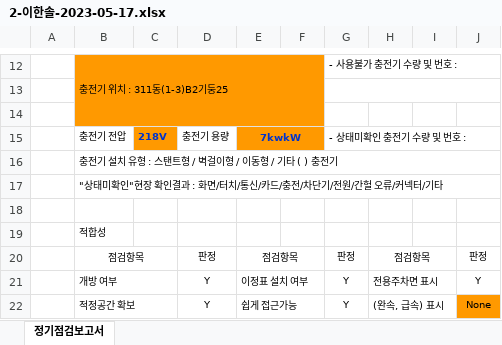
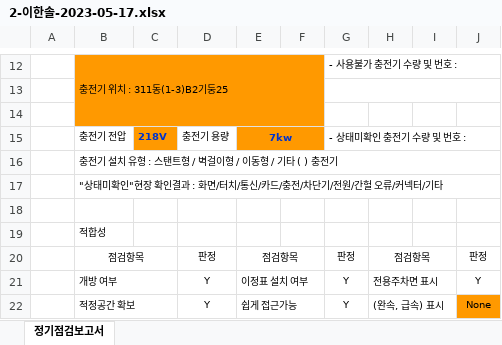
Before and after one commit to jhj4862123/GSCharger, an Excel workbook: 완료폴더/2023-05-23/결과/2-이한솔-2023-05-17.xlsx, sheet 정기점검보고서, drawn as a sheet; only a part is shown, gaps mark what is left out; values as stored, in another font and other column widths than the file's, no borders; charts and pictures not drawn; the diff names each change by its address in the sheet, - before the commit and + after, or states it on an @@ line.

```diff
--- a/완료폴더/2023-05-23/결과/2-이한솔-2023-05-17.xlsx (sheet 정기점검보고서)
+++ b/완료폴더/2023-05-23/결과/2-이한솔-2023-05-17.xlsx (sheet 정기점검보고서)
-E15: 7kwkW
+E15: 7kw
```
Also changed, not shown: charts or pictures, 완료폴더/2023-05-23/결과/3-이한솔-2023-05-17.xlsx, 7 other files.
